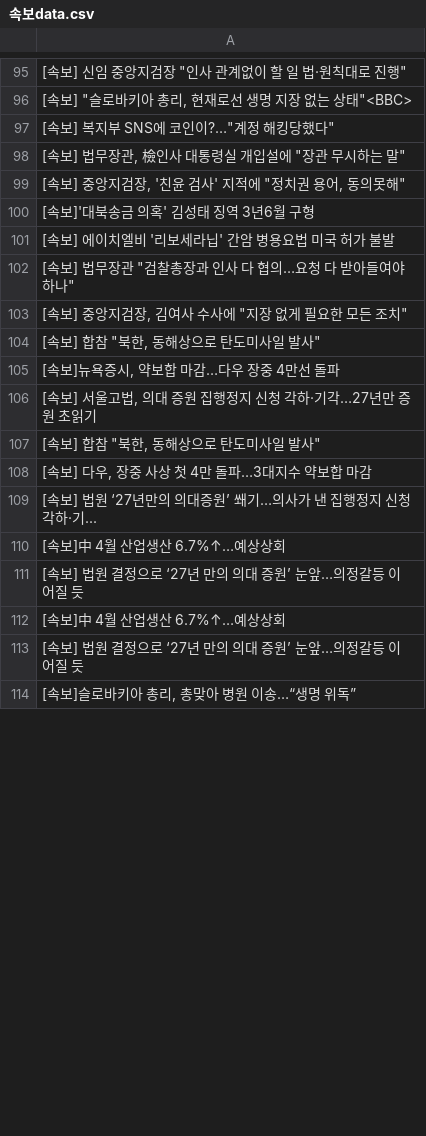
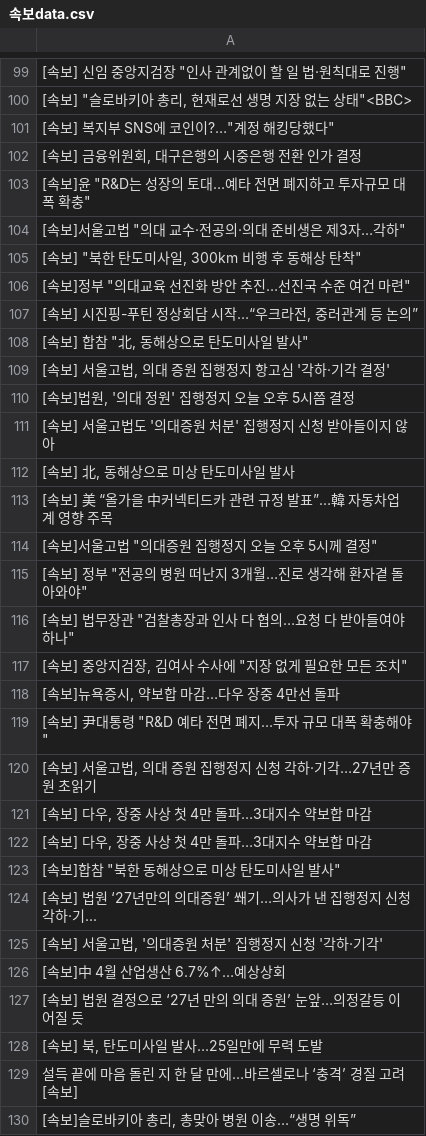
Before and after one commit to devopspark/GitNews, a CSV file: 속보data.csv, drawn as a sheet; only a part is shown, gaps mark what is left out; the diff covers the shown part only.

Commit message:
뉴스데이터 수집

```diff
--- a/속보data.csv
+++ b/속보data.csv
@@ -97,18 +101,30 @@
 "[속보] 복지부 SNS에 코인이?…""계정 해킹당했다"""
-"[속보] 법무장관, 檢인사 대통령실 개입설에 ""장관 무시하는 말"""
-"[속보] 중앙지검장, '친윤 검사' 지적에 ""정치권 용어, 동의못해"""
-[속보]'대북송금 의혹' 김성태 징역 3년6월 구형
-[속보] 에이치엘비 '리보세라닙' 간암 병용요법 미국 허가 불발
+"[속보] 금융위원회, 대구은행의 시중은행 전환 인가 결정"
+"[속보]윤 ""R&D는 성장의 토대…예타 전면 폐지하고 투자규모 대폭 확충"""
+"[속보]서울고법 ""의대 교수·전공의·의대 준비생은 제3자…각하"""
+"[속보] ""북한 탄도미사일, 300km 비행 후 동해상 탄착"""
+"[속보]정부 ""의대교육 선진화 방안 추진…선진국 수준 여건 마련"""
+"[속보] 시진핑-푸틴 정상회담 시작…“우크라전, 중러관계 등 논의”"
+"[속보] 합참 ""北, 동해상으로 탄도미사일 발사"""
+"[속보] 서울고법, 의대 증원 집행정지 항고심 '각하·기각 결정'"
+"[속보]법원, '의대 정원' 집행정지 오늘 오후 5시쯤 결정"
+[속보] 서울고법도 '의대증원 처분' 집행정지 신청 받아들이지 않아
+"[속보] 北, 동해상으로 미상 탄도미사일 발사"
+[속보] 美 “올가을 中커넥티드카 관련 규정 발표”…韓 자동차업계 영향 주목
+"[속보]서울고법 ""의대증원 집행정지 오늘 오후 5시께 결정"""
+"[속보] 정부 ""전공의 병원 떠난지 3개월…진로 생각해 환자곁 돌아와야"""
 "[속보] 법무장관 ""검찰총장과 인사 다 협의…요청 다 받아들여야 하나"""
 "[속보] 중앙지검장, 김여사 수사에 ""지장 없게 필요한 모든 조치"""
-"[속보] 합참 ""북한, 동해상으로 탄도미사일 발사"""
 "[속보]뉴욕증시, 약보합 마감…다우 장중 4만선 돌파"
+"[속보] 尹대통령 ""R&D 예타 전면 폐지…투자 규모 대폭 확충해야"""
 "[속보] 서울고법, 의대 증원 집행정지 신청 각하·기각…27년만 증원 초읽기"
-"[속보] 합참 ""북한, 동해상으로 탄도미사일 발사"""
 "[속보] 다우, 장중 사상 첫 4만 돌파…3대지수 약보합 마감"
+"[속보] 다우, 장중 사상 첫 4만 돌파…3대지수 약보합 마감"
+"[속보]합참 ""북한 동해상으로 미상 탄도미사일 발사"""
 [속보] 법원 ‘27년만의 의대증원’ 쐐기…의사가 낸 집행정지 신청 각하·기...
+"[속보] 서울고법, '의대증원 처분' 집행정지 신청 '각하·기각'"
 [속보]中 4월 산업생산 6.7%↑…예상상회
 [속보] 법원 결정으로 ‘27년 만의 의대 증원’ 눈앞…의정갈등 이어질 듯
-[속보]中 4월 산업생산 6.7%↑…예상상회
-[속보] 법원 결정으로 ‘27년 만의 의대 증원’ 눈앞…의정갈등 이어질 듯
+"[속보] 북, 탄도미사일 발사…25일만에 무력 도발"
+설득 끝에 마음 돌린 지 한 달 만에…바르셀로나 ‘충격’ 경질 고려 [속보]
 "[속보]슬로바키아 총리, 총맞아 병원 이송…“생명 위독”"
```
Also changed, not shown: 19 added rows, 29 removed rows, 25 moved rows and 10 edited cells elsewhere in this file.
